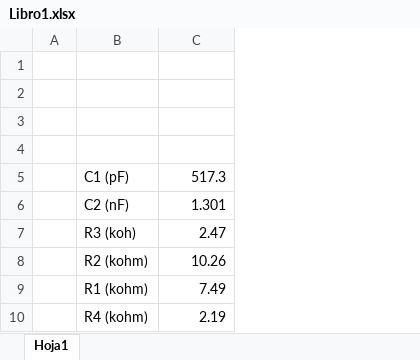
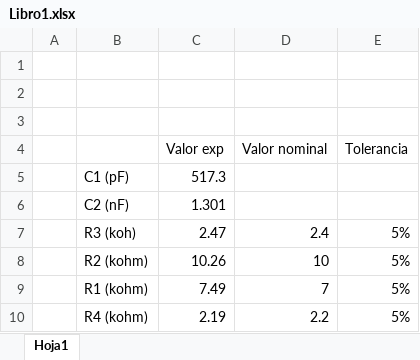
Before and after one commit to elenaggam/Instrumentacion-Inteligente, an Excel workbook: Documentos/Libro1.xlsx, sheet Hoja1, drawn as a sheet; values as stored, in another font and other column widths than the file's, no borders; the diff names each change by its address in the sheet, - before the commit and + after, or states it on an @@ line.

```diff
--- a/Documentos/Libro1.xlsx (sheet Hoja1)
+++ b/Documentos/Libro1.xlsx (sheet Hoja1)
+column D (Valor nominal), rows 7-10: 2.4 | 10 | 7 | 2.2
+column E (Tolerancia), rows 7-10: all 5%
-row 4: (empty)
+row 4:  |  | Valor exp | Valor nominal | Tolerancia
```
Also changed, not shown: 15 other files.
